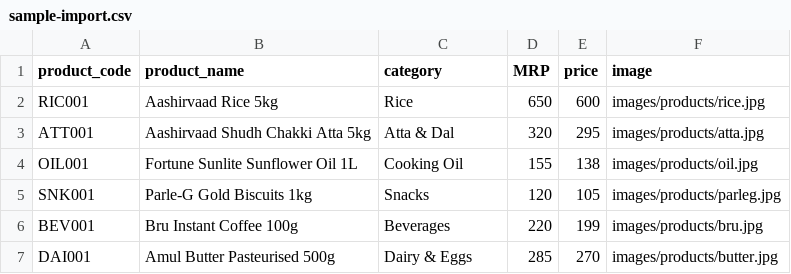
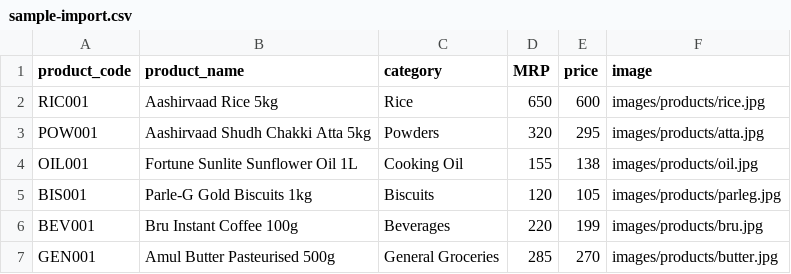
Before and after one commit to manicoder2026/visalatchisupermarket, a CSV file: database/sample-import.csv, drawn as a sheet.

Commit message:
Categorize and sync 9,309 products across 20 store categories with auto-categorization and standard CSV export

```diff
--- a/database/sample-import.csv
+++ b/database/sample-import.csv
@@ -2,6 +2,6 @@ product_code,product_name,category,MRP,price,image
 RIC001,Aashirvaad Rice 5kg,Rice,650,600,images/products/rice.jpg
-ATT001,Aashirvaad Shudh Chakki Atta 5kg,Atta & Dal,320,295,images/products/atta.jpg
+POW001,Aashirvaad Shudh Chakki Atta 5kg,Powders,320,295,images/products/atta.jpg
 OIL001,Fortune Sunlite Sunflower Oil 1L,Cooking Oil,155,138,images/products/oil.jpg
-SNK001,Parle-G Gold Biscuits 1kg,Snacks,120,105,images/products/parleg.jpg
+BIS001,Parle-G Gold Biscuits 1kg,Biscuits,120,105,images/products/parleg.jpg
 BEV001,Bru Instant Coffee 100g,Beverages,220,199,images/products/bru.jpg
-DAI001,Amul Butter Pasteurised 500g,Dairy & Eggs,285,270,images/products/butter.jpg
+GEN001,Amul Butter Pasteurised 500g,General Groceries,285,270,images/products/butter.jpg
```
Also changed, not shown: 14 other files.
